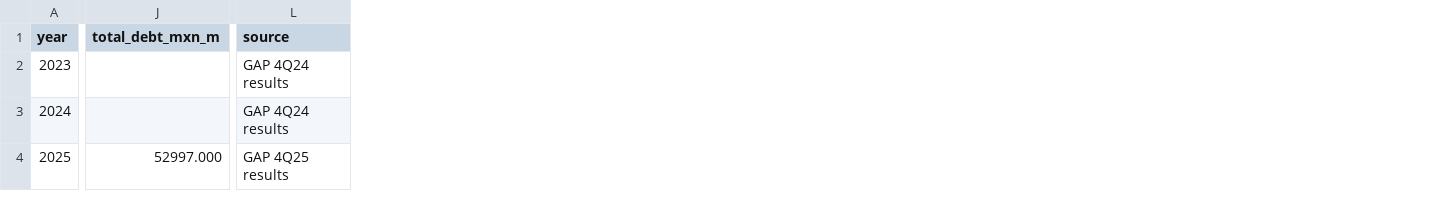
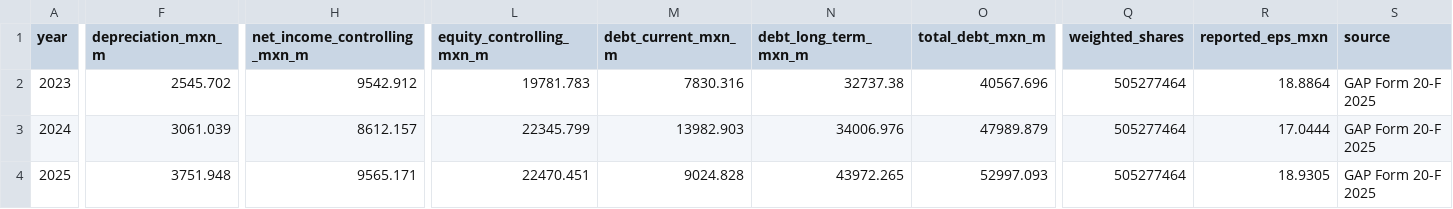
Before and after one commit to Urielledezma/GAPB-Risk-Analysis, a CSV file: data/processed/fundamentals_annual.csv, drawn as a sheet; only a part is shown, gaps mark what is left out; addresses are those after the commit; the diff covers the shown part only; the diff names each change by its address in the sheet, - before the commit and + after, or states it on an @@ line.

```diff
--- a/data/processed/fundamentals_annual.csv
+++ b/data/processed/fundamentals_annual.csv
+column F (depreciation_mxn_m), rows 2-4: 2545.702 | 3061.039 | 3751.948
+column H (net_income_controlling_mxn_m), rows 2-4: 9542.912 | 8612.157 | 9565.171
+column L (equity_controlling_mxn_m), rows 2-4: 19781.783 | 22345.799 | 22470.451
+column M (debt_current_mxn_m), rows 2-4: 7830.316 | 13982.903 | 9024.828
+column N (debt_long_term_mxn_m), rows 2-4: 32737.38 | 34006.976 | 43972.265
+column Q (weighted_shares), rows 2-4: all 505277464
+column R (reported_eps_mxn), rows 2-4: 18.8864 | 17.0444 | 18.9305
-O2 (total_debt_mxn_m): (empty)
+O2 (total_debt_mxn_m): 40567.696
-S2:S3 (source): GAP 4Q24 results
+S2:S3 (source): GAP Form 20-F 2025
-O3 (total_debt_mxn_m): (empty)
+O3 (total_debt_mxn_m): 47989.879
-O4 (total_debt_mxn_m): 52997.000
+O4 (total_debt_mxn_m): 52997.093
-S4 (source): GAP 4Q25 results
+S4 (source): GAP Form 20-F 2025
```
Also changed, not shown: 15 edited cells elsewhere in this file, data/processed/eps_quarterly.csv.
